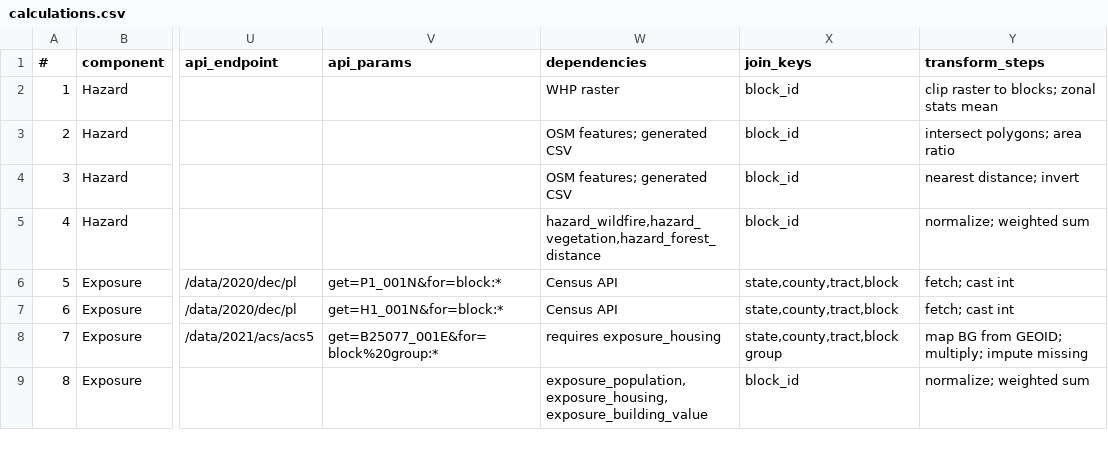
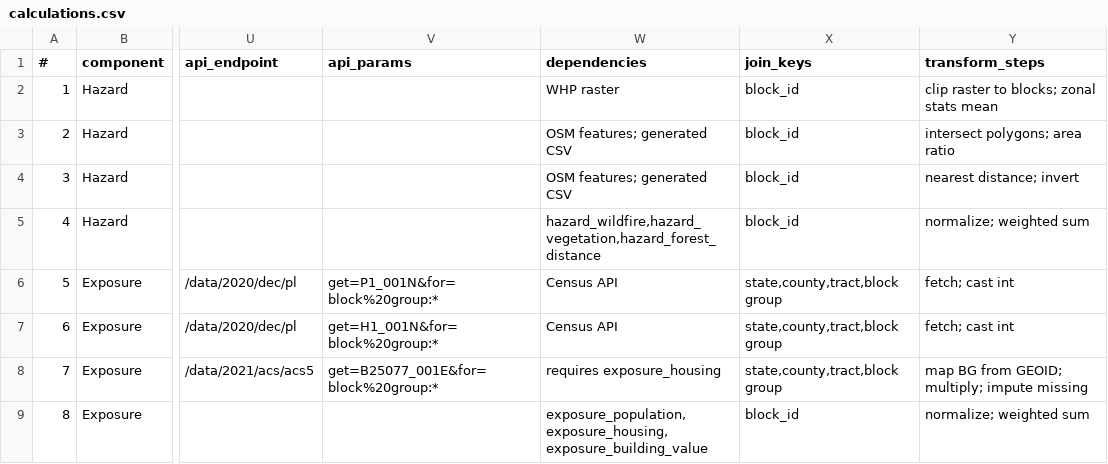
Before and after one commit to psingh449/wildfire-risk-mapping, a CSV file: calculations.csv, drawn as a sheet; only a part is shown, gaps mark what is left out; the diff names each change by its address in the sheet, - before the commit and + after, or states it on an @@ line.

```diff
--- a/calculations.csv
+++ b/calculations.csv
-V6 (api_params): get=P1_001N&for=block:*
+V6 (api_params): get=P1_001N&for=block%20group:*
-X6:X7 (join_keys): state,county,tract,block
+X6:X7 (join_keys): state,county,tract,block group
-V7 (api_params): get=H1_001N&for=block:*
+V7 (api_params): get=H1_001N&for=block%20group:*
```
Also changed, not shown: 2 other files.
